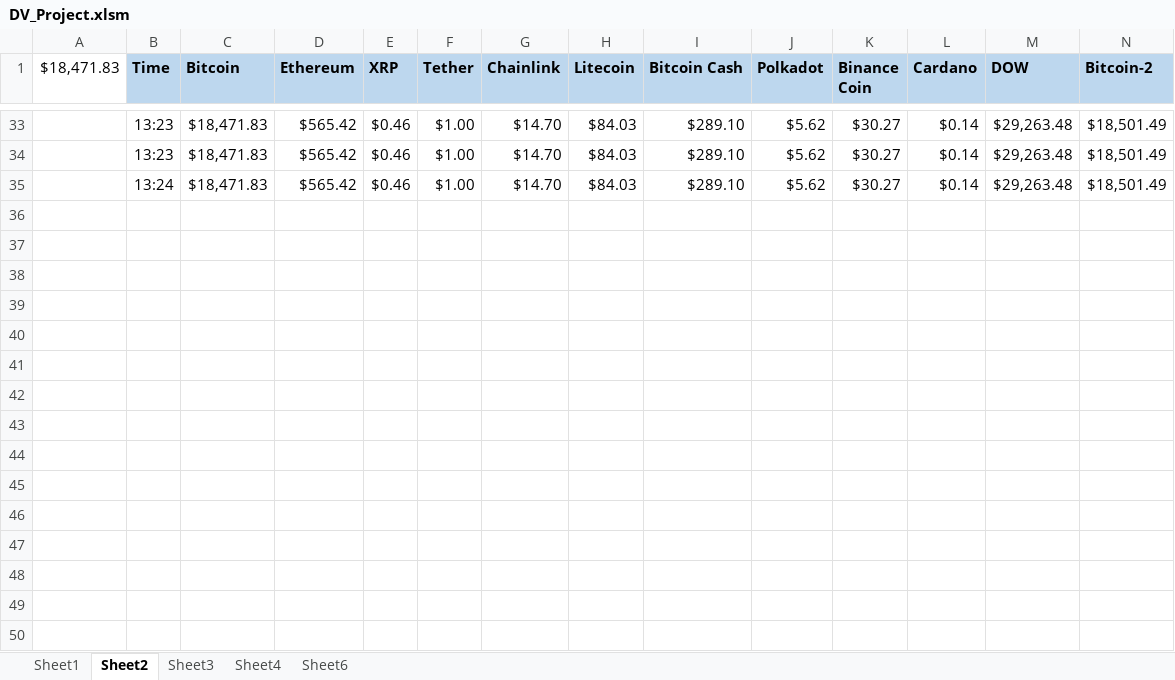
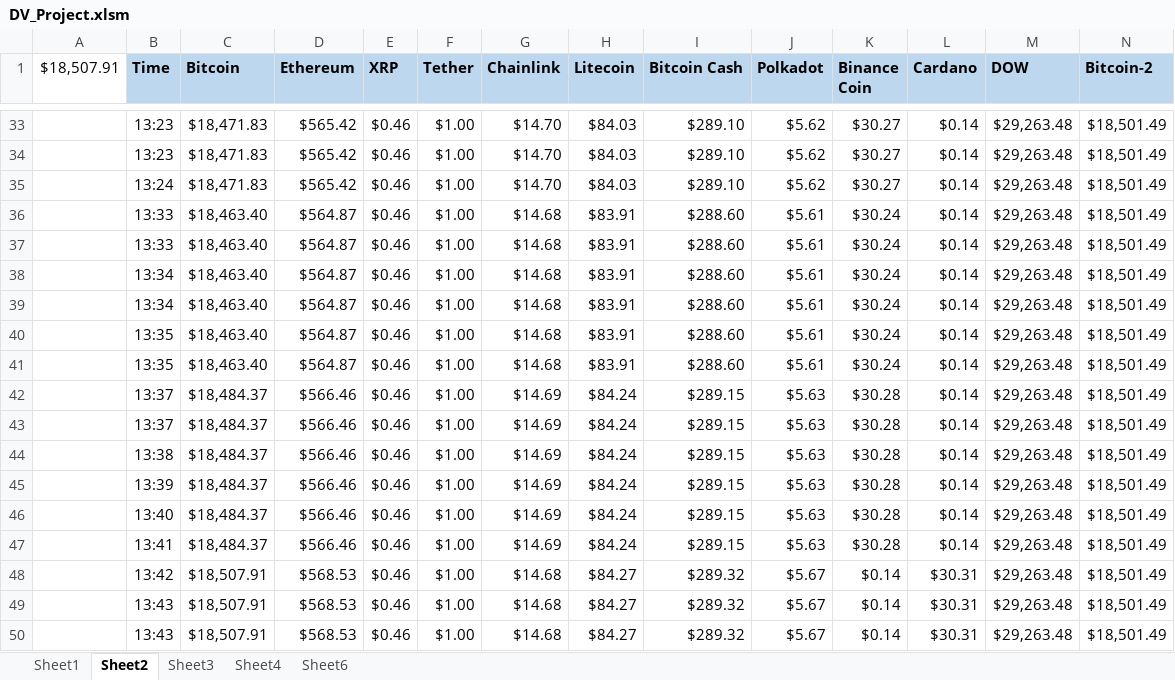
Before and after one commit to bandiajay/DataStreamingVisualization, an Excel workbook: DV_Project.xlsm, sheet Sheet2, drawn as a sheet; only a part is shown, gaps mark what is left out; values as stored, in another font and other column widths than the file's, no borders; rows hold the shown columns only; the diff covers the shown part only; the diff names each change by its address in the sheet, - before the commit and + after, or states it on an @@ line.

```diff
--- a/DV_Project.xlsm (sheet Sheet2)
+++ b/DV_Project.xlsm (sheet Sheet2)
-A1: $18,471.83
+A1: $18,507.91
+row 36:  | 13:33 | $18,463.40 | $564.87 | $0.46 | $1.00 | $14.68 | $83.91 | $288.60 | $5.61 | $30.24 | $0.14 | $29,263.48 | $18,501.49
+row 37:  | 13:33 | $18,463.40 | $564.87 | $0.46 | $1.00 | $14.68 | $83.91 | $288.60 | $5.61 | $30.24 | $0.14 | $29,263.48 | $18,501.49
+row 38:  | 13:34 | $18,463.40 | $564.87 | $0.46 | $1.00 | $14.68 | $83.91 | $288.60 | $5.61 | $30.24 | $0.14 | $29,263.48 | $18,501.49
+row 39:  | 13:34 | $18,463.40 | $564.87 | $0.46 | $1.00 | $14.68 | $83.91 | $288.60 | $5.61 | $30.24 | $0.14 | $29,263.48 | $18,501.49
+row 40:  | 13:35 | $18,463.40 | $564.87 | $0.46 | $1.00 | $14.68 | $83.91 | $288.60 | $5.61 | $30.24 | $0.14 | $29,263.48 | $18,501.49
+row 41:  | 13:35 | $18,463.40 | $564.87 | $0.46 | $1.00 | $14.68 | $83.91 | $288.60 | $5.61 | $30.24 | $0.14 | $29,263.48 | $18,501.49
+row 42:  | 13:37 | $18,484.37 | $566.46 | $0.46 | $1.00 | $14.69 | $84.24 | $289.15 | $5.63 | $30.28 | $0.14 | $29,263.48 | $18,501.49
+row 43:  | 13:37 | $18,484.37 | $566.46 | $0.46 | $1.00 | $14.69 | $84.24 | $289.15 | $5.63 | $30.28 | $0.14 | $29,263.48 | $18,501.49
+row 44:  | 13:38 | $18,484.37 | $566.46 | $0.46 | $1.00 | $14.69 | $84.24 | $289.15 | $5.63 | $30.28 | $0.14 | $29,263.48 | $18,501.49
+row 45:  | 13:39 | $18,484.37 | $566.46 | $0.46 | $1.00 | $14.69 | $84.24 | $289.15 | $5.63 | $30.28 | $0.14 | $29,263.48 | $18,501.49
+row 46:  | 13:40 | $18,484.37 | $566.46 | $0.46 | $1.00 | $14.69 | $84.24 | $289.15 | $5.63 | $30.28 | $0.14 | $29,263.48 | $18,501.49
+row 47:  | 13:41 | $18,484.37 | $566.46 | $0.46 | $1.00 | $14.69 | $84.24 | $289.15 | $5.63 | $30.28 | $0.14 | $29,263.48 | $18,501.49
+row 48:  | 13:42 | $18,507.91 | $568.53 | $0.46 | $1.00 | $14.68 | $84.27 | $289.32 | $5.67 | $0.14 | $30.31 | $29,263.48 | $18,501.49
+row 49:  | 13:43 | $18,507.91 | $568.53 | $0.46 | $1.00 | $14.68 | $84.27 | $289.32 | $5.67 | $0.14 | $30.31 | $29,263.48 | $18,501.49
+row 50:  | 13:43 | $18,507.91 | $568.53 | $0.46 | $1.00 | $14.68 | $84.27 | $289.32 | $5.67 | $0.14 | $30.31 | $29,263.48 | $18,501.49
```
Also changed, not shown: 8 edited cells elsewhere in this sheet, sheet Sheet6, sheet Sheet1, sheet Sheet3.
